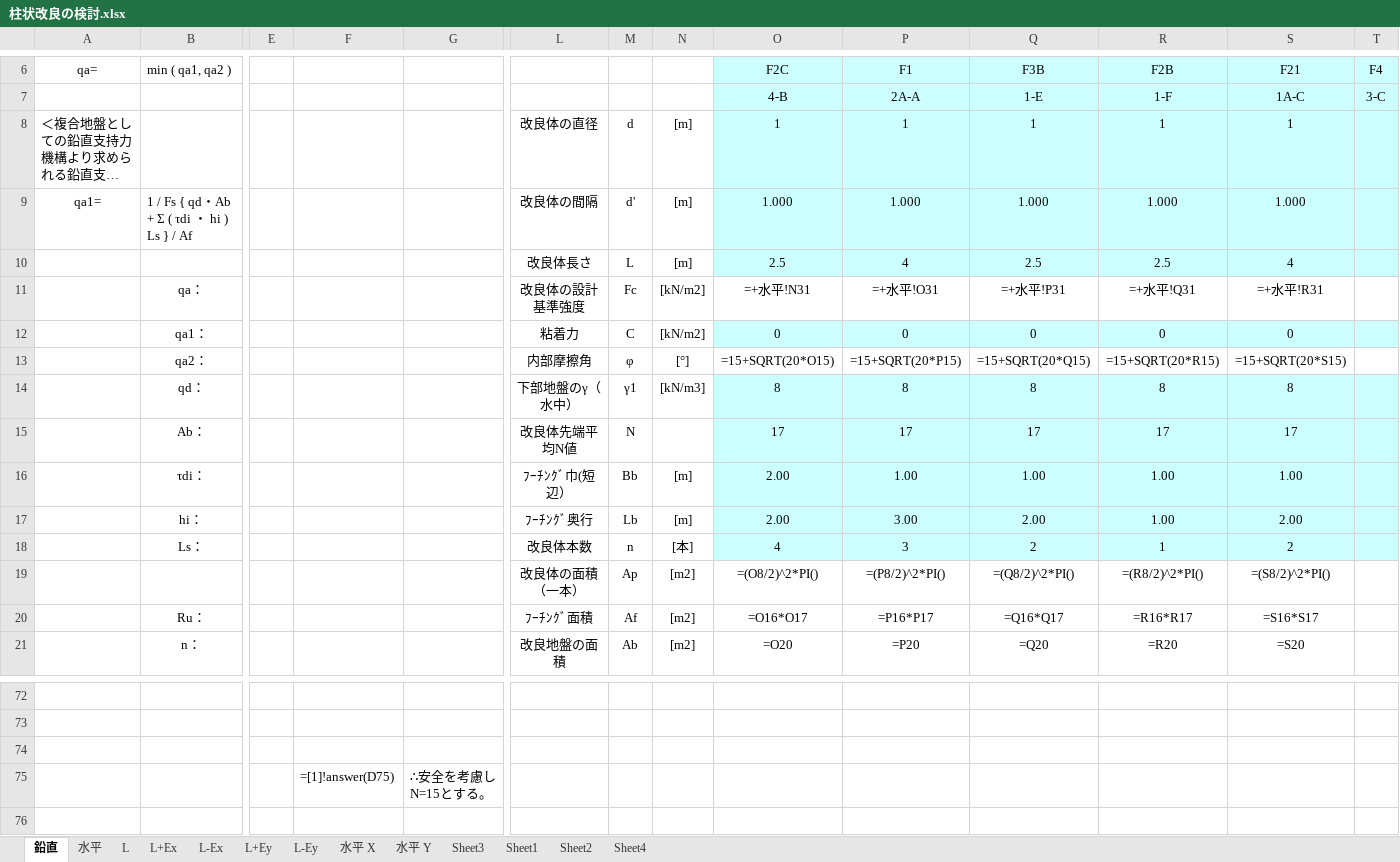
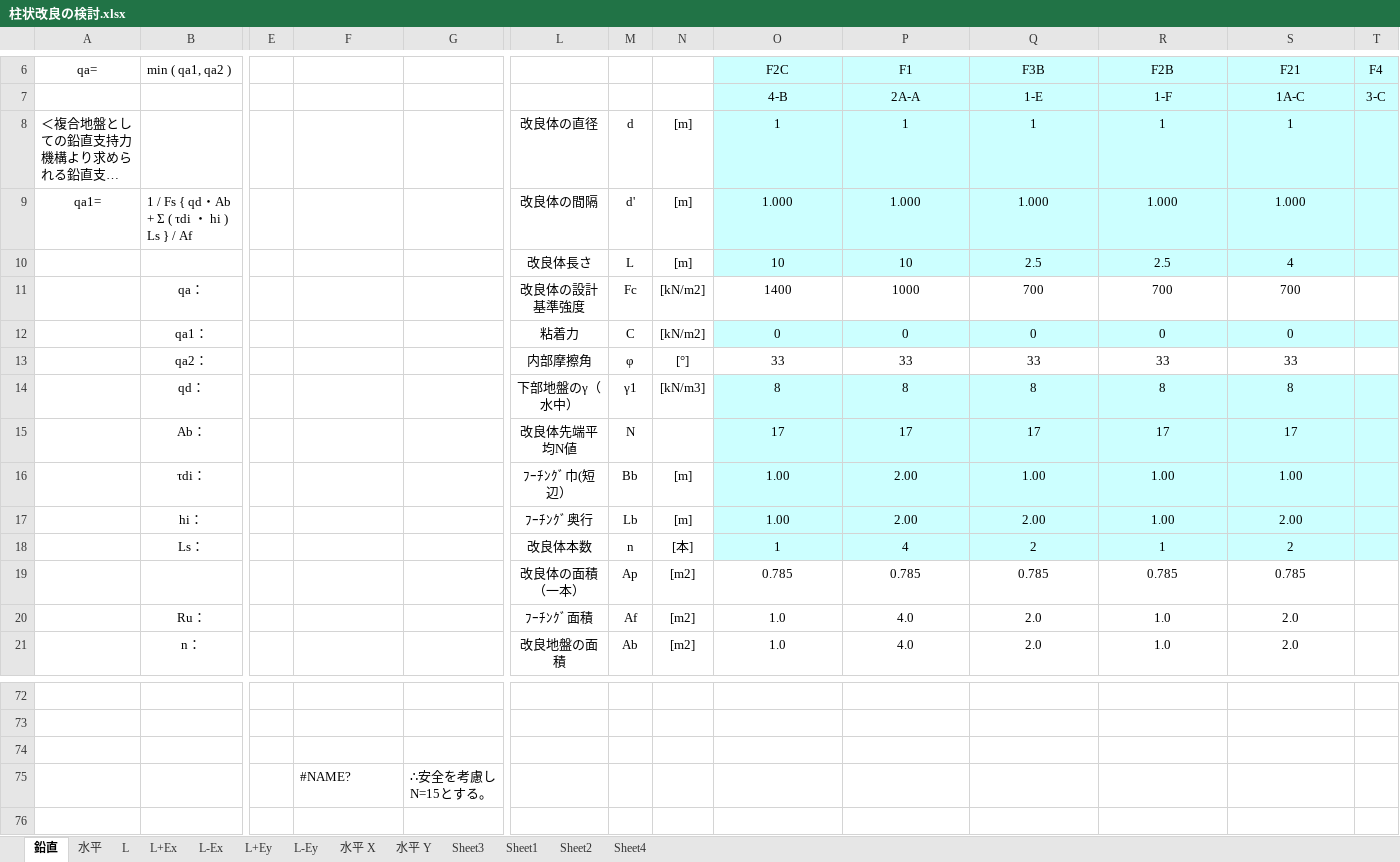
Before and after one commit to bunterblitz/chujo_N_pickup, an Excel workbook: 柱状改良の検討.xlsx, sheet 鉛直, drawn as a sheet; only a part is shown, gaps mark what is left out; long unchanged cells end in …; values as stored, in another font and other column widths than the file's, no borders; formulas without a stored value are shown as written; conditional formats not drawn; removed rows and columns are numbered as before the commit, all else as after; rows hold the shown columns only; the diff covers the shown part only; the diff names each change by its address in the sheet, - before the commit and + after, or states it on an @@ line.

```diff
--- a/柱状改良の検討.xlsx (sheet 鉛直)
+++ b/柱状改良の検討.xlsx (sheet 鉛直)
-O10 (F2C): 2.5
+O10 (F2C): 10
-P10 (F1): 4
+P10 (F1): 10
-O11 (F2C): =+水平!N31
+O11 (F2C): 1400
-P11 (F1): =+水平!O31
+P11 (F1): 1000
-Q11 (F3B): =+水平!P31
+Q11 (F3B): 700
-R11 (F2B): =+水平!Q31
+R11 (F2B): 700
-S11 (F21): =+水平!R31
+S11 (F21): 700
-O13 (F2C): =15+SQRT(20*O15)
+O13 (F2C): 33
-P13 (F1): =15+SQRT(20*P15)
+P13 (F1): 33
-Q13 (F3B): =15+SQRT(20*Q15)
+Q13 (F3B): 33
-R13 (F2B): =15+SQRT(20*R15)
+R13 (F2B): 33
-S13 (F21): =15+SQRT(20*S15)
+S13 (F21): 33
-O16:O17 (F2C): 2.00
+O16:O17 (F2C): 1.00
-P16 (F1): 1.00
+P16 (F1): 2.00
-P17 (F1): 3.00
+P17 (F1): 2.00
-O18 (F2C): 4
+O18 (F2C): 1
-P18 (F1): 3
+P18 (F1): 4
-row 19:  |  |  |  |  | 改良体の面積（一本） | Ap | [m2] | =(O8/2)^2*PI() | =(P8/2)^2*PI() | =(Q8/2)^2*PI() | =(R8/2)^2*PI() | =(S8/2)^2*PI()
+row 19:  |  |  |  |  | 改良体の面積（一本） | Ap | [m2] | 0.785 | 0.785 | 0.785 | 0.785 | 0.785
-O20 (F2C): =O16*O17
+O20 (F2C): 1.0
-P20 (F1): =P16*P17
+P20 (F1): 4.0
-Q20 (F3B): =Q16*Q17
+Q20 (F3B): 2.0
-R20 (F2B): =R16*R17
+R20 (F2B): 1.0
-S20 (F21): =S16*S17
+S20 (F21): 2.0
-O21 (F2C): =O20
+O21 (F2C): 1.0
-P21 (F1): =P20
+P21 (F1): 4.0
-Q21 (F3B): =Q20
+Q21 (F3B): 2.0
-R21 (F2B): =R20
+R21 (F2B): 1.0
-S21 (F21): =S20
+S21 (F21): 2.0
-F75: =[1]!answer(D75)
+F75: #NAME?
```
Also changed, not shown: 12 added rows, 12 removed rows and 70 edited cells elsewhere in this sheet, sheet L+Ey, sheet L-Ey, sheet L-Ex, sheet L+Ex, sheet 水平 Y, sheet 水平 X, 6 more sheets.
